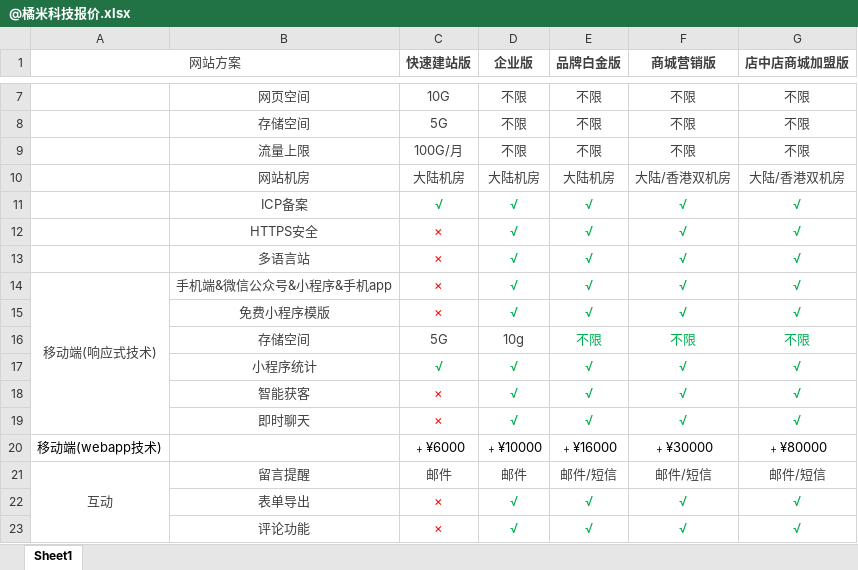
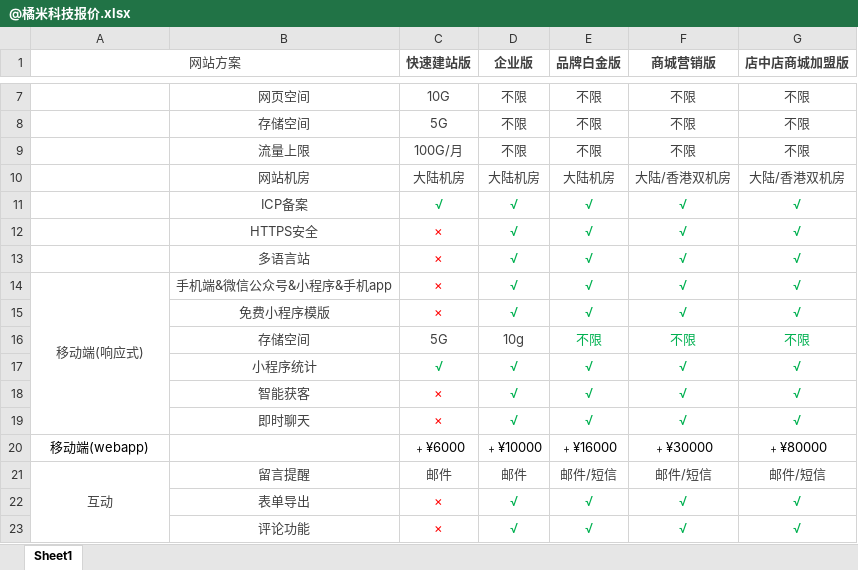
Before and after one commit to qingwabiaoge/project, an Excel workbook: w网站公司运营/报价表/@橘米科技报价.xlsx, sheet Sheet1, drawn as a sheet; only a part is shown, gaps mark what is left out; values as stored, in another font and other column widths than the file's, no borders; the diff names each change by its address in the sheet, - before the commit and + after, or states it on an @@ line.

```diff
--- a/w网站公司运营/报价表/@橘米科技报价.xlsx (sheet Sheet1)
+++ b/w网站公司运营/报价表/@橘米科技报价.xlsx (sheet Sheet1)
-A14 (网站方案): 移动端(响应式技术)
+A14 (网站方案): 移动端(响应式)
-A20 (网站方案): 移动端(webapp技术)
+A20 (网站方案): 移动端(webapp)
```
Also changed, not shown: 3 other files.
